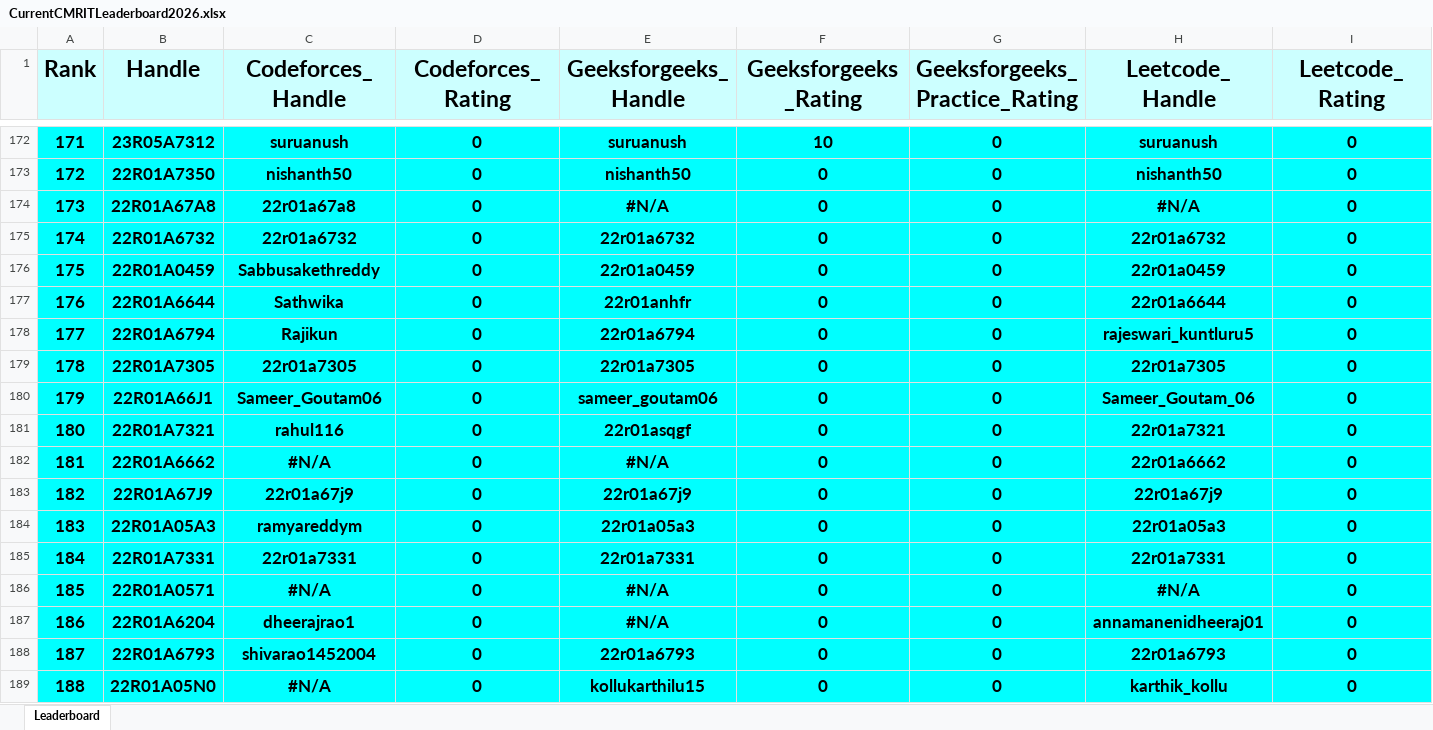
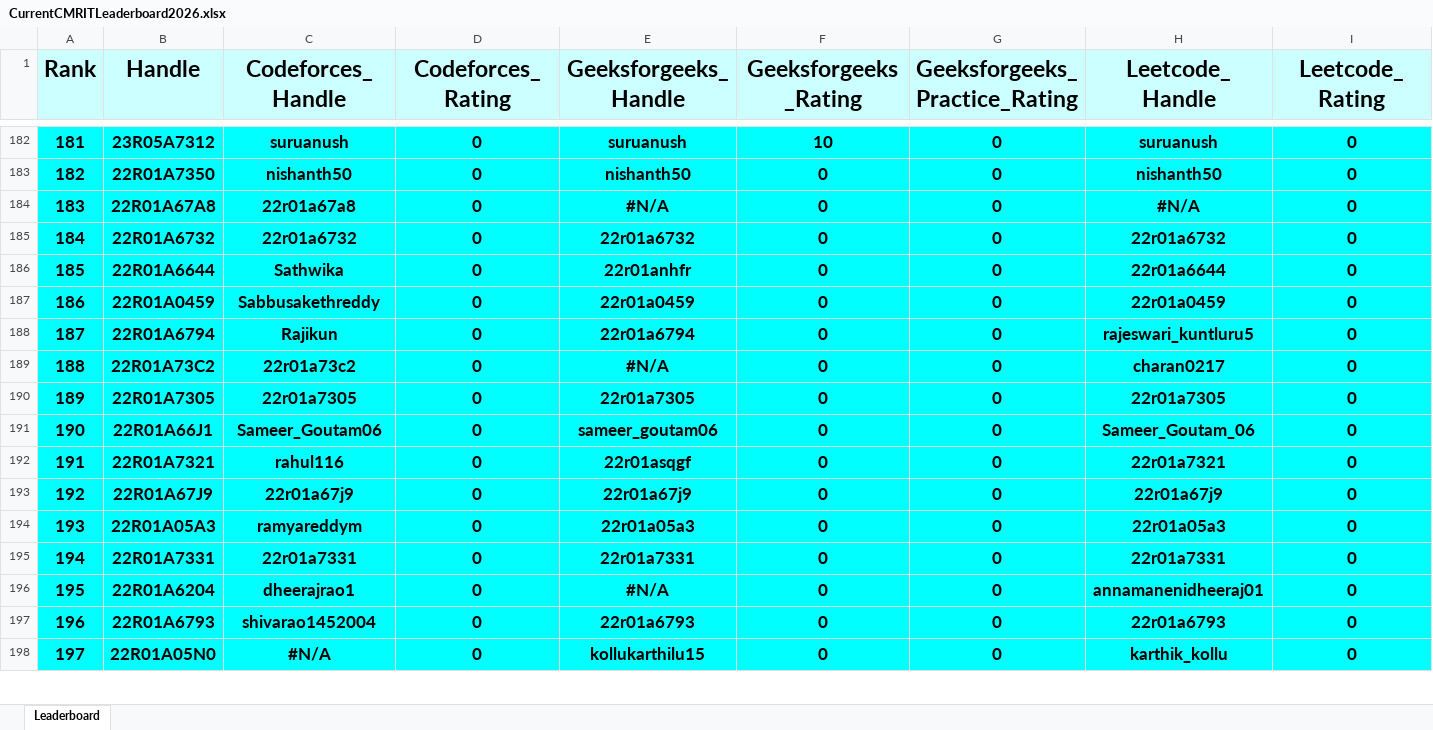
Before and after one commit to dog-broad/CMRIT2026Leaderboard, an Excel workbook: Leaderboards/CurrentCMRITLeaderboard2026.xlsx, sheet Leaderboard, drawn as a sheet; only a part is shown, gaps mark what is left out; values as stored, in another font and other column widths than the file's, no borders; removed rows and columns are numbered as before the commit, all else as after; rows hold the shown columns only; the diff covers the shown part only; the diff names each change by its address in the sheet, - before the commit and + after, or states it on an @@ line.

```diff
--- a/Leaderboards/CurrentCMRITLeaderboard2026.xlsx (sheet Leaderboard)
+++ b/Leaderboards/CurrentCMRITLeaderboard2026.xlsx (sheet Leaderboard)
@@ column A (Rank) renumbered between rows 20 and 1120 @@
+row 186: 185 | 22R01A6644 | Sathwika | 0 | 22r01anhfr | 0 | 0 | 22r01a6644 | 0
-row 177: 176 | 22R01A6644 | Sathwika | 0 | 22r01anhfr | 0 | 0 | 22r01a6644 | 0
+row 189: 188 | 22R01A73C2 | 22r01a73c2 | 0 | #N/A | 0 | 0 | charan0217 | 0
-row 182: 181 | 22R01A6662 | #N/A | 0 | #N/A | 0 | 0 | 22r01a6662 | 0
-row 186: 185 | 22R01A0571 | #N/A | 0 | #N/A | 0 | 0 | #N/A | 0
```
Also changed, not shown: 49 added rows, 48 removed rows and 124 edited cells elsewhere in this sheet.
